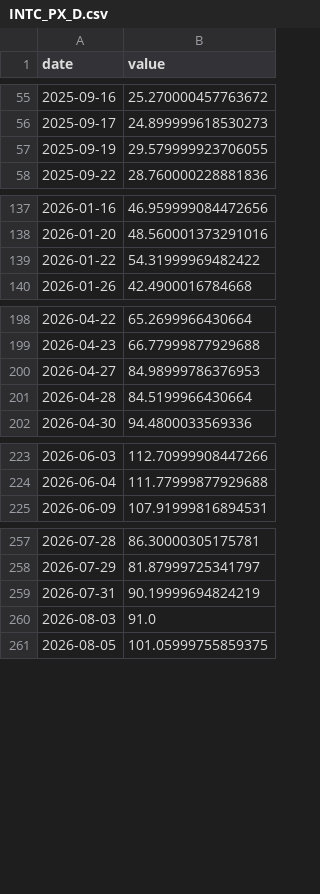
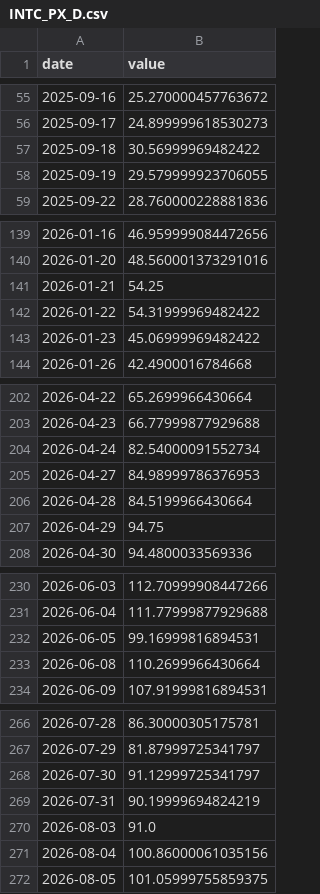
Before and after one commit to doroper98/osint_generator, a CSV file: data/series/INTC_PX_D.csv, drawn as a sheet; only a part is shown, gaps mark what is left out; the diff covers the shown part only; the diff names each change by its address in the sheet, - before the commit and + after, or states it on an @@ line.

```diff
--- a/data/series/INTC_PX_D.csv
+++ b/data/series/INTC_PX_D.csv
+row 57: 2025-09-18 | 30.56999969482422
+row 141: 2026-01-21 | 54.25
+row 143: 2026-01-23 | 45.06999969482422
+row 204: 2026-04-24 | 82.54000091552734
+row 207: 2026-04-29 | 94.75
+row 232: 2026-06-05 | 99.16999816894531
+row 233: 2026-06-08 | 110.2699966430664
+row 268: 2026-07-30 | 91.12999725341797
+row 271: 2026-08-04 | 100.86000061035156
```
Also changed, not shown: 3 added rows elsewhere in this file, 1 other file.
